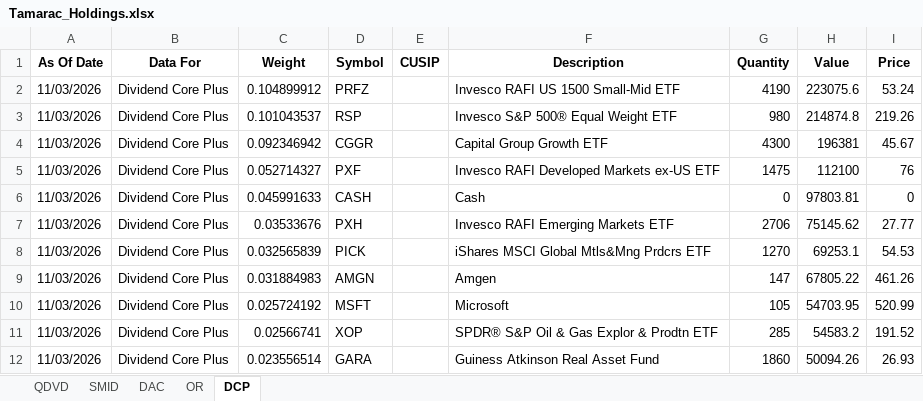
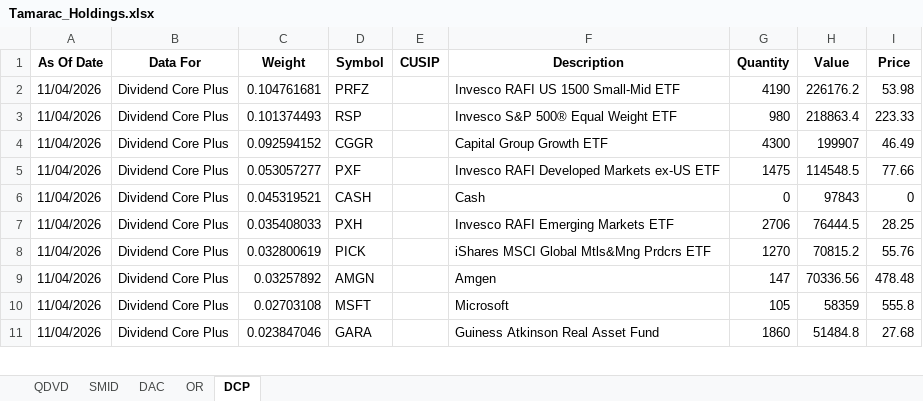
Before and after one commit to ryansadair/mcp-dashboard, an Excel workbook: data/Tamarac_Holdings.xlsx, sheet DCP, drawn as a sheet; only a part is shown; values as stored, in another font and other column widths than the file's, no borders; removed rows and columns are numbered as before the commit, all else as after; the diff covers the shown part only; the diff names each change by its address in the sheet, - before the commit and + after, or states it on an @@ line.

```diff
--- a/data/Tamarac_Holdings.xlsx (sheet DCP)
+++ b/data/Tamarac_Holdings.xlsx (sheet DCP)
-A2:A10 (As Of Date): 11/03/2026
+A2:A10 (As Of Date): 11/04/2026
-C2 (Weight): 0.104899912
+C2 (Weight): 0.104761681
-H2 (Value): 223075.6
+H2 (Value): 226176.2
-I2 (Price): 53.24
+I2 (Price): 53.98
-C3 (Weight): 0.101043537
+C3 (Weight): 0.101374493
-H3 (Value): 214874.8
+H3 (Value): 218863.4
-I3 (Price): 219.26
+I3 (Price): 223.33
-C4 (Weight): 0.092346942
+C4 (Weight): 0.092594152
-H4 (Value): 196381
+H4 (Value): 199907
-I4 (Price): 45.67
+I4 (Price): 46.49
-C5 (Weight): 0.052714327
+C5 (Weight): 0.053057277
-H5 (Value): 112100
+H5 (Value): 114548.5
-I5 (Price): 76
+I5 (Price): 77.66
-C6 (Weight): 0.045991633
+C6 (Weight): 0.045319521
-H6 (Value): 97803.81
+H6 (Value): 97843
-C7 (Weight): 0.03533676
+C7 (Weight): 0.035408033
-H7 (Value): 75145.62
+H7 (Value): 76444.5
-I7 (Price): 27.77
+I7 (Price): 28.25
-C8 (Weight): 0.032565839
+C8 (Weight): 0.032800619
-H8 (Value): 69253.1
+H8 (Value): 70815.2
-I8 (Price): 54.53
+I8 (Price): 55.76
-C9 (Weight): 0.031884983
+C9 (Weight): 0.03257892
-H9 (Value): 67805.22
+H9 (Value): 70336.56
-I9 (Price): 461.26
+I9 (Price): 478.48
-C10 (Weight): 0.025724192
+C10 (Weight): 0.02703108
-H10 (Value): 54703.95
+H10 (Value): 58359
-I10 (Price): 520.99
+I10 (Price): 555.8
-row 11: 11/03/2026 | Dividend Core Plus | 0.02566741 | XOP |  | SPDR® S&P Oil & Gas Explor & Prodtn ETF | 285 | 54583.2 | 191.52
-A11 (As Of Date): 11/03/2026
+A11 (As Of Date): 11/04/2026
-C11 (Weight): 0.023556514
+C11 (Weight): 0.023847046
-H11 (Value): 50094.26
+H11 (Value): 51484.8
-I11 (Price): 26.93
+I11 (Price): 27.68
```
Also changed, not shown: 10 added rows, 9 removed rows and 100 edited cells elsewhere in this sheet, sheet DAC, sheet QDVD, sheet OR, sheet SMID.
